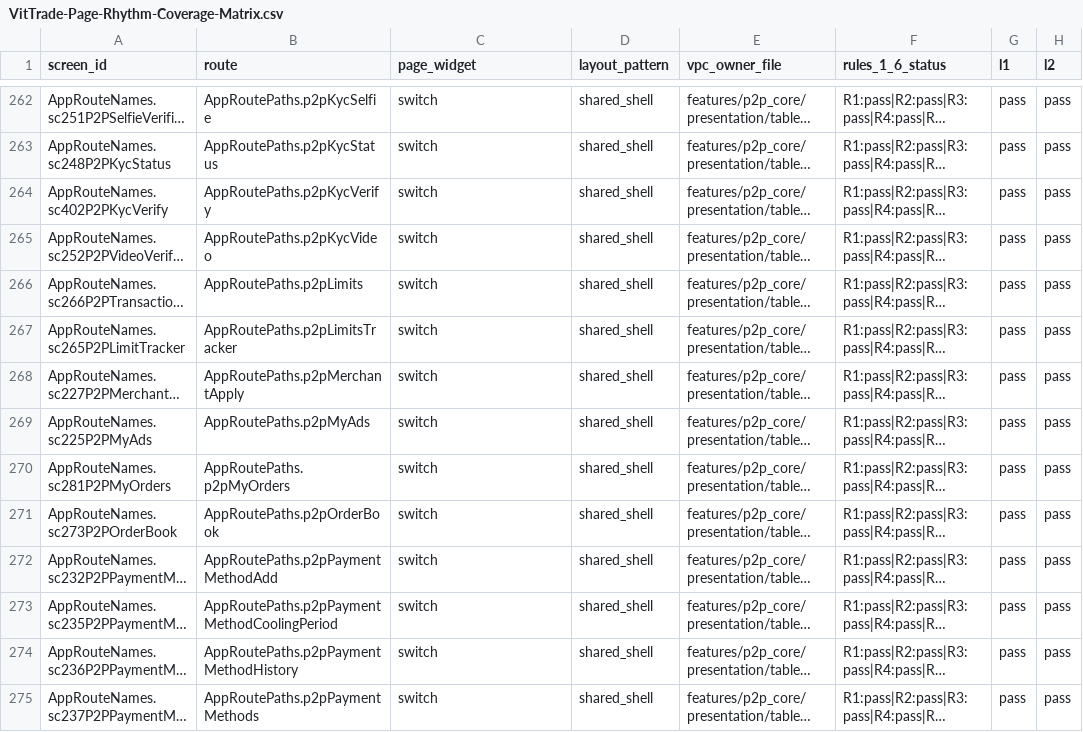
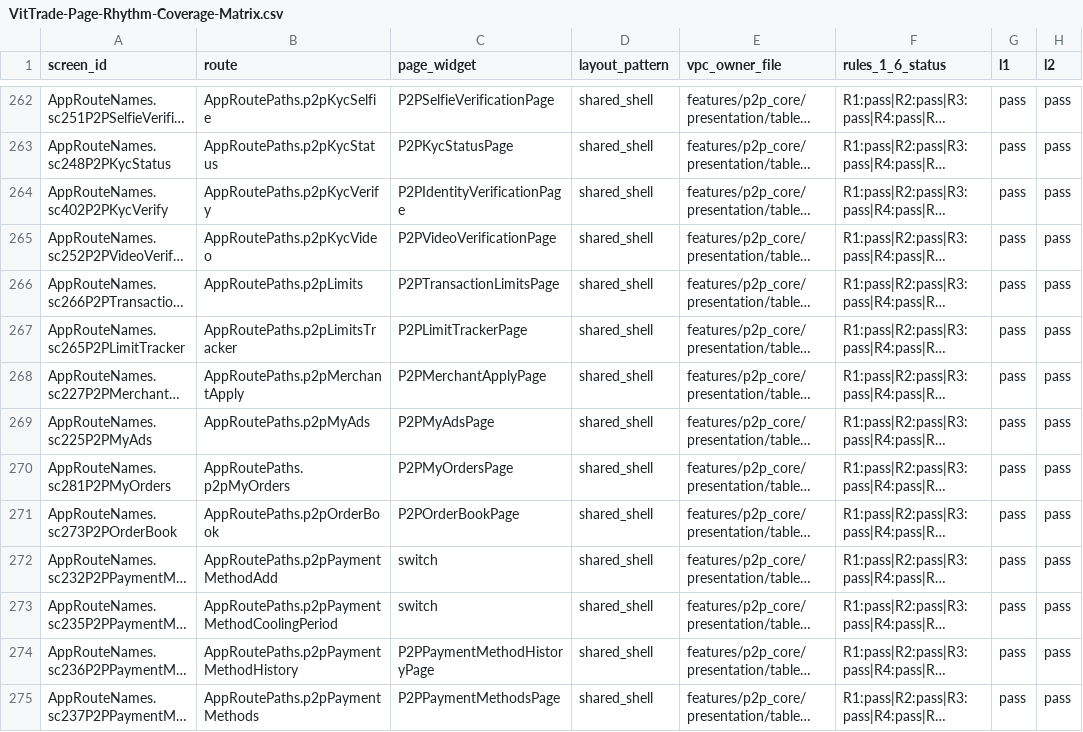
Before and after one commit to LonelyTraderBay/vittrade-flutter, a CSV file: docs/02_FLUTTER_MIGRATION/audits/VitTrade-Page-Rhythm-Coverage-Matrix.csv, drawn as a sheet; only a part is shown, gaps mark what is left out; long unchanged cells end in …; the diff covers the shown part only; the diff names each change by its address in the sheet, - before the commit and + after, or states it on an @@ line.

```diff
--- a/docs/02_FLUTTER_MIGRATION/audits/VitTrade-Page-Rhythm-Coverage-Matrix.csv
+++ b/docs/02_FLUTTER_MIGRATION/audits/VitTrade-Page-Rhythm-Coverage-Matrix.csv
-C262 (page_widget): switch
+C262 (page_widget): P2PSelfieVerificationPage
-C263 (page_widget): switch
+C263 (page_widget): P2PKycStatusPage
-C264 (page_widget): switch
+C264 (page_widget): P2PIdentityVerificationPage
-C265 (page_widget): switch
+C265 (page_widget): P2PVideoVerificationPage
-C266 (page_widget): switch
+C266 (page_widget): P2PTransactionLimitsPage
-C267 (page_widget): switch
+C267 (page_widget): P2PLimitTrackerPage
-C268 (page_widget): switch
+C268 (page_widget): P2PMerchantApplyPage
-C269 (page_widget): switch
+C269 (page_widget): P2PMyAdsPage
-C270 (page_widget): switch
+C270 (page_widget): P2PMyOrdersPage
-C271 (page_widget): switch
+C271 (page_widget): P2POrderBookPage
-C274 (page_widget): switch
+C274 (page_widget): P2PPaymentMethodHistoryPage
-C275 (page_widget): switch
+C275 (page_widget): P2PPaymentMethodsPage
```
Also changed, not shown: 94 edited cells elsewhere in this file, docs/02_FLUTTER_MIGRATION/audits/VitTrade-Page-Rhythm-Screen-Compliance.csv, docs/02_FLUTTER_MIGRATION/audits/VitTrade-Route-Paths-By-Module.csv, 51 other files.
